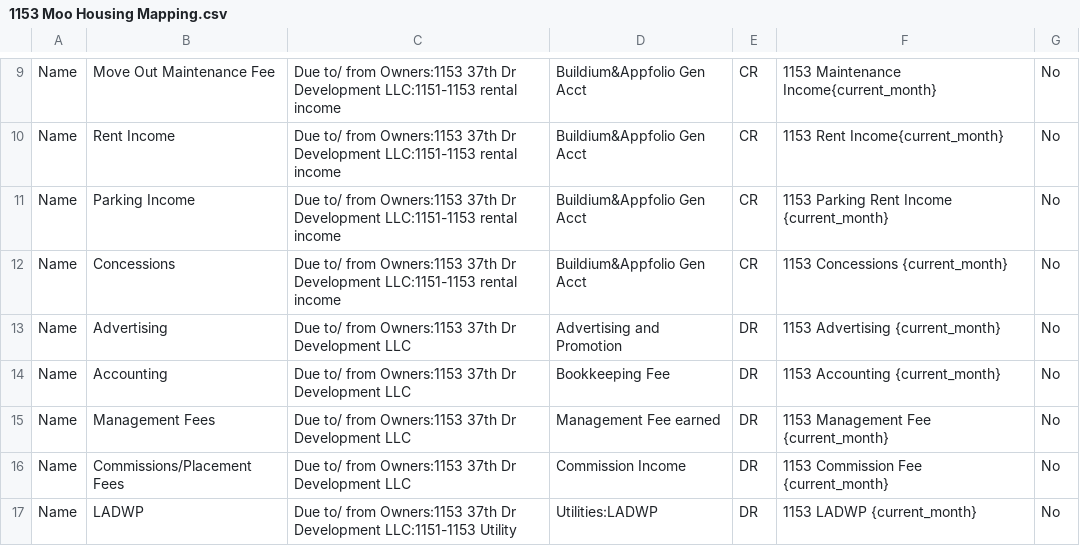
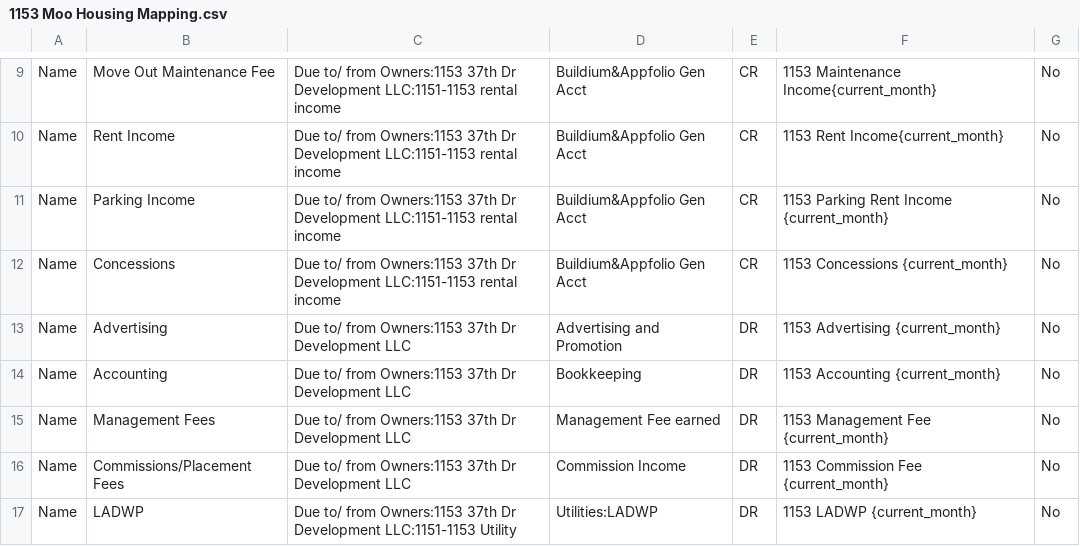
Before and after one commit to Nancy398/QB, a CSV file: 1153 Moo Housing Mapping.csv, drawn as a sheet; only a part is shown, gaps mark what is left out.

Commit message:
Fix CSV formatting and add missing header

```diff
--- a/1153 Moo Housing Mapping.csv
+++ b/1153 Moo Housing Mapping.csv
@@ -13,3 +13,3 @@ Name,Concessions,Due to/ from Owners:1153 37th Dr Development LLC:1151-1153 rent
 Name,Advertising,Due to/ from Owners:1153 37th Dr Development LLC,Advertising and Promotion,DR,1153 Advertising {current_month},No
-Name,Accounting,Due to/ from Owners:1153 37th Dr Development LLC,Bookkeeping Fee,DR,1153 Accounting {current_month},No
+Name,Accounting,Due to/ from Owners:1153 37th Dr Development LLC,Bookkeeping,DR,1153 Accounting {current_month},No
 Name,Management Fees,Due to/ from Owners:1153 37th Dr Development LLC,Management Fee earned,DR,1153 Management Fee {current_month},No
```
